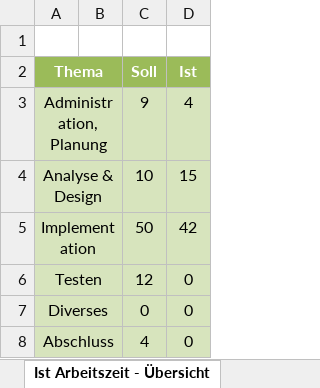
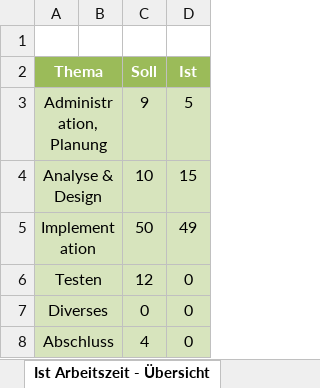
Before and after one commit to Nickeyy/FlappyExtreme, an Excel workbook: doc/Zeitplanung.xlsx, sheet Ist Arbeitszeit - Übersicht, drawn as a sheet; values as stored, in another font and other column widths than the file's, no borders; charts and pictures not drawn; the diff names each change by its address in the sheet, - before the commit and + after, or states it on an @@ line.

```diff
--- a/doc/Zeitplanung.xlsx (sheet Ist Arbeitszeit - Übersicht)
+++ b/doc/Zeitplanung.xlsx (sheet Ist Arbeitszeit - Übersicht)
-D3 (Ist): 4
+D3 (Ist): 5
-D5 (Ist): 42
+D5 (Ist): 49
```
Also changed, not shown: sheet Zeitplanung, charts or pictures, 1 other file.
